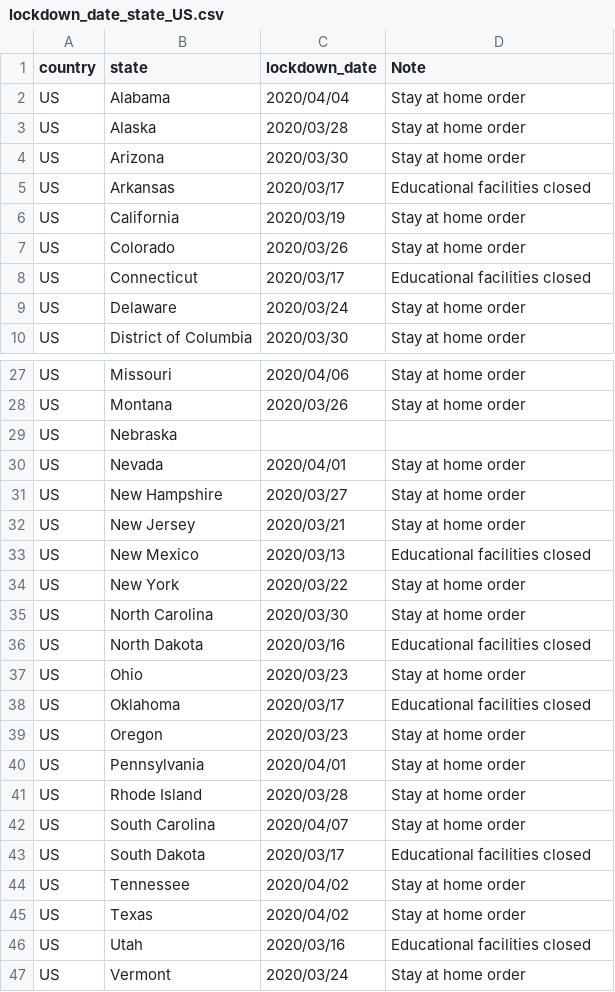
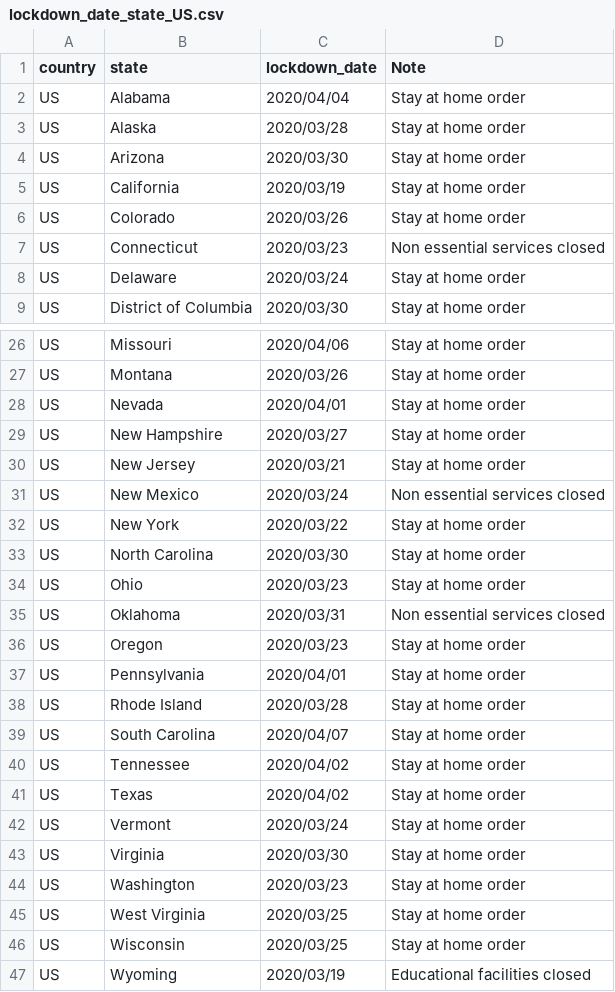
Before and after one commit to huonghuynhsc/COVID-19, a CSV file: prognosis/data/lockdown_date_state_US.csv, drawn as a sheet; only a part is shown, gaps mark what is left out; the shorter side is filled out with more unchanged rows; the diff covers the shown part only.

Commit message:
Update lock down date for US states

```diff
--- a/prognosis/data/lockdown_date_state_US.csv
+++ b/prognosis/data/lockdown_date_state_US.csv
@@ -4,6 +4,5 @@ US,Alaska,2020/03/28,Stay at home order
 US,Arizona,2020/03/30,Stay at home order
-US,Arkansas,2020/03/17,Educational facilities closed
 US,California,2020/03/19,Stay at home order
 US,Colorado,2020/03/26,Stay at home order
-US,Connecticut,2020/03/17,Educational facilities closed
+US,Connecticut,2020/03/23,Non essential services closed
 US,Delaware,2020/03/24,Stay at home order
@@ -28,3 +27,2 @@ US,Missouri,2020/04/06,Stay at home order
 US,Montana,2020/03/26,Stay at home order
-US,Nebraska,,
 US,Nevada,2020/04/01,Stay at home order
@@ -32,8 +30,7 @@ US,New Hampshire,2020/03/27,Stay at home order
 US,New Jersey,2020/03/21,Stay at home order
-US,New Mexico,2020/03/13,Educational facilities closed
+US,New Mexico,2020/03/24,Non essential services closed
 US,New York,2020/03/22,Stay at home order
 US,North Carolina ,2020/03/30,Stay at home order
-US,North Dakota,2020/03/16,Educational facilities closed
 US,Ohio,2020/03/23,Stay at home order
-US,Oklahoma,2020/03/17,Educational facilities closed
+US,Oklahoma,2020/03/31,Non essential services closed
 US,Oregon,2020/03/23,Stay at home order
@@ -42,6 +39,4 @@ US,Rhode Island,2020/03/28,Stay at home order
 US,South Carolina,2020/04/07,Stay at home order
-US,South Dakota,2020/03/17,Educational facilities closed
 US,Tennessee,2020/04/02,Stay at home order
 US,Texas,2020/04/02,Stay at home order
-US,Utah,2020/03/16,Educational facilities closed
 US,Vermont,2020/03/24,Stay at home order
```
Also changed, not shown: 6 edited cells elsewhere in this file.
